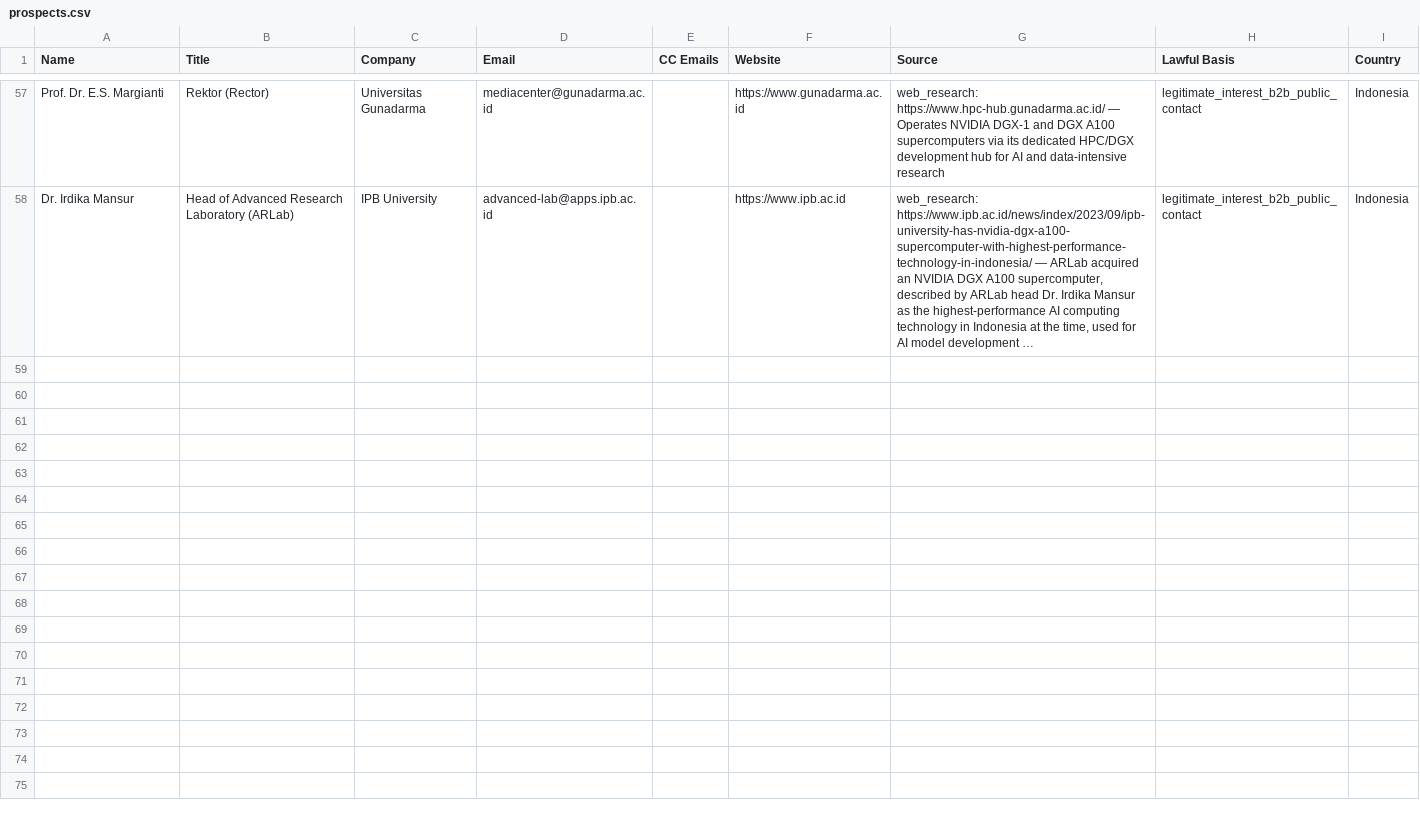
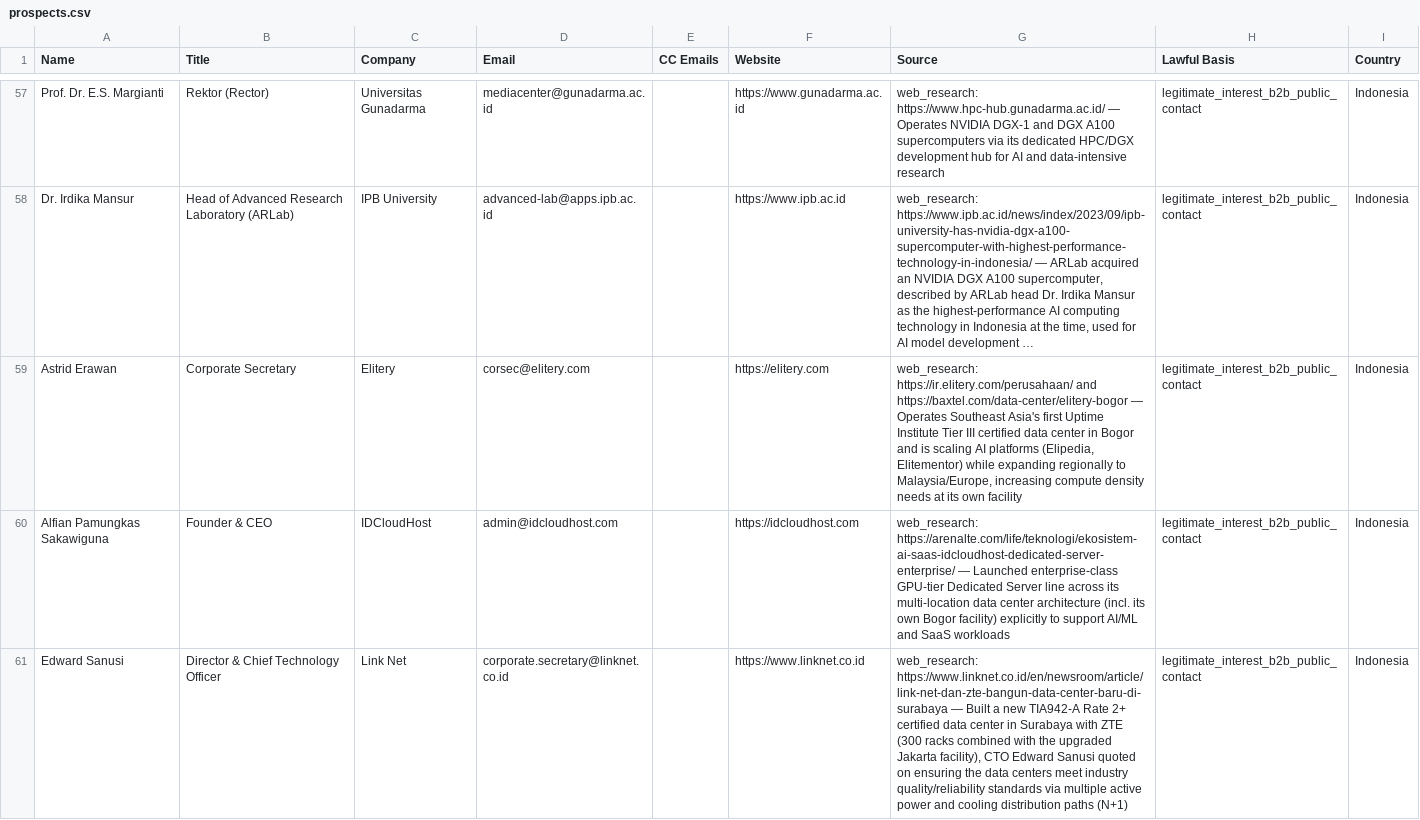
Before and after one commit to alotaibiabdullah836-png/Borealis-Outreach, a CSV file: data/prospects.csv, drawn as a sheet; only a part is shown, gaps mark what is left out; long unchanged cells end in …; the diff covers the shown part only; the diff names each change by its address in the sheet, - before the commit and + after, or states it on an @@ line.

```diff
--- a/data/prospects.csv
+++ b/data/prospects.csv
+row 59: Astrid Erawan | Corporate Secretary | Elitery | corsec@elitery.com |  | https://elitery.com | web_research: https://ir.elitery.com/perusahaan/ and https://baxtel.com/data-center/elitery-bogor — Operates Southeast Asia's first Uptime Institute Tier III certified data center in Bogor and is scaling AI platforms (Elipedia, Elitementor) while expanding regionally to Malaysia/Europe, increasing compute density needs at its own facility | legitimate_interest_b2b_public_contact | Indonesia
+row 60: Alfian Pamungkas Sakawiguna | Founder & CEO | IDCloudHost | admin@idcloudhost.com |  | https://idcloudhost.com | web_research: https://arenalte.com/life/teknologi/ekosistem-ai-saas-idcloudhost-dedicated-server-enterprise/ — Launched enterprise-class GPU-tier Dedicated Server line across its multi-location data center architecture (incl. its own Bogor facility) explicitly to support AI/ML and SaaS workloads | legitimate_interest_b2b_public_contact | Indonesia
+row 61: Edward Sanusi | Director & Chief Technology Officer | Link Net | corporate.secretary@linknet.co.id |  | https://www.linknet.co.id | web_research: https://www.linknet.co.id/en/newsroom/article/link-net-dan-zte-bangun-data-center-baru-di-surabaya — Built a new TIA942-A Rate 2+ certified data center in Surabaya with ZTE (300 racks combined with the upgraded Jakarta facility), CTO Edward Sanusi quoted on ensuring the data centers meet industry quality/reliability standards via multiple active power and cooling distribution paths (N+1) | legitimate_interest_b2b_public_contact | Indonesia
```
Also changed, not shown: 3 added rows elsewhere in this file, data/contact_form_queue.csv.
